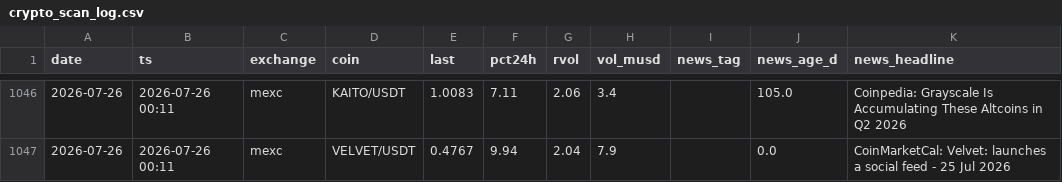
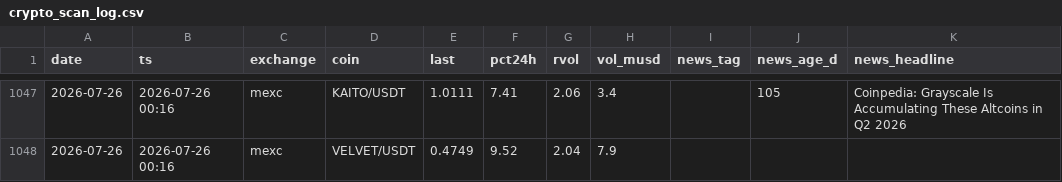
Before and after one commit to ChrisM001/scanner-site, a CSV file: crypto_scan_log.csv, drawn as a sheet; only a part is shown, gaps mark what is left out; the diff covers the shown part only.

```diff
--- a/crypto_scan_log.csv
+++ b/crypto_scan_log.csv
@@ -1046,2 +1047,2 @@ date,ts,exchange,coin,last,pct24h,rvol,vol_musd,news_tag,news_age_d,news_headlin
-2026-07-26,2026-07-26 00:11,mexc,KAITO/USDT,1.0083,7.11,2.06,3.4,,105.0,Coinpedia: Grayscale Is Accumulating These Altcoins in Q2 2026
-2026-07-26,2026-07-26 00:11,mexc,VELVET/USDT,0.4767,9.94,2.04,7.9,,0.0,CoinMarketCal: Velvet: launches a social feed - 25 Jul 2026
+2026-07-26,2026-07-26 00:16,mexc,KAITO/USDT,1.0111,7.41,2.06,3.4,,105,Coinpedia: Grayscale Is Accumulating These Altcoins in Q2 2026
+2026-07-26,2026-07-26 00:16,mexc,VELVET/USDT,0.4749,9.52,2.04,7.9,,,
```
Also changed, not shown: 1 added row and 33 edited cells elsewhere in this file, 1 other file.
